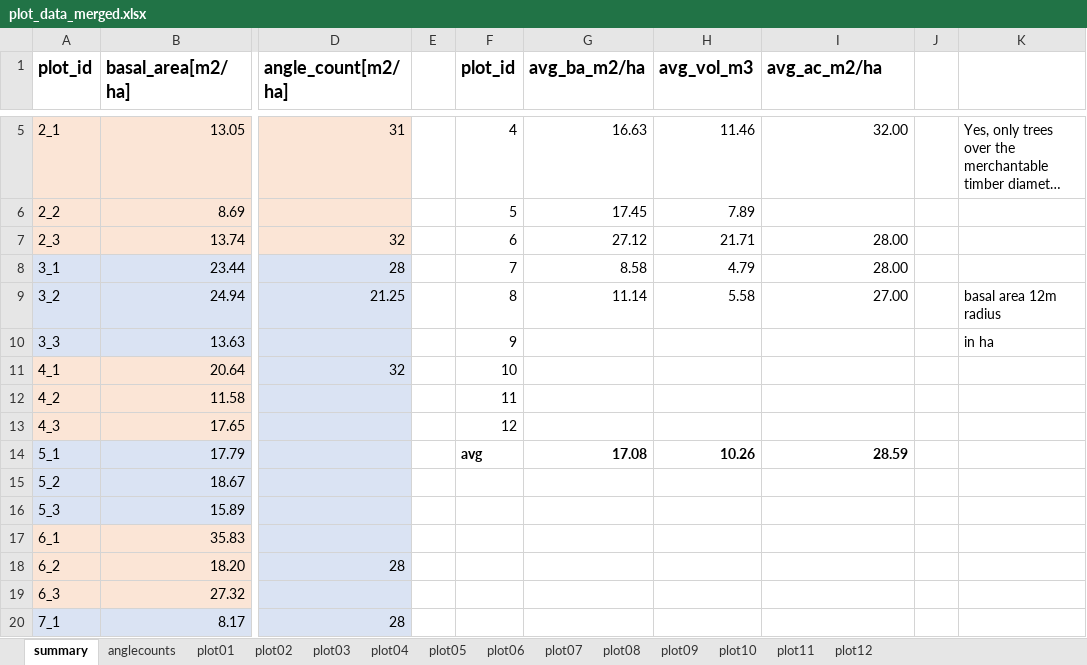
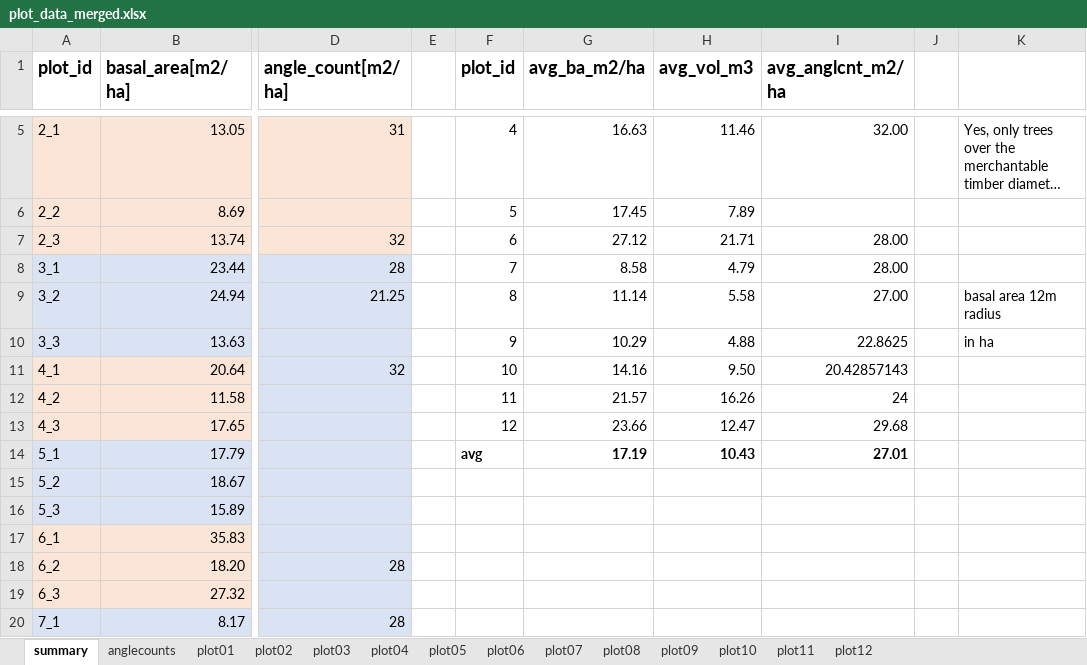
Before and after one commit to GeoSense-Freiburg/msc_2024_25_forest_inventory_and_information_systems, an Excel workbook: 05_uncertainties/data/plot_data_merged.xlsx, sheet summary, drawn as a sheet; only a part is shown, gaps mark what is left out; long unchanged cells end in …; values as stored, in another font and other column widths than the file's, no borders; the diff covers the shown part only; the diff names each change by its address in the sheet, - before the commit and + after, or states it on an @@ line.

```diff
--- a/05_uncertainties/data/plot_data_merged.xlsx (sheet summary)
+++ b/05_uncertainties/data/plot_data_merged.xlsx (sheet summary)
-I1: avg_ac_m2/ha
+I1: avg_anglcnt_m2/ha
-G10 (avg_ba_m2/ha): (empty)
+G10 (avg_ba_m2/ha): 10.29
-H10 (avg_vol_m3): (empty)
+H10 (avg_vol_m3): 4.88
-I10 (avg_anglcnt_m2/ha): (empty)
+I10 (avg_anglcnt_m2/ha): 22.8625
-G11 (avg_ba_m2/ha): (empty)
+G11 (avg_ba_m2/ha): 14.16
-H11 (avg_vol_m3): (empty)
+H11 (avg_vol_m3): 9.50
-I11 (avg_anglcnt_m2/ha): (empty)
+I11 (avg_anglcnt_m2/ha): 20.42857143
-G12 (avg_ba_m2/ha): (empty)
+G12 (avg_ba_m2/ha): 21.57
-H12 (avg_vol_m3): (empty)
+H12 (avg_vol_m3): 16.26
-I12 (avg_anglcnt_m2/ha): (empty)
+I12 (avg_anglcnt_m2/ha): 24
-G13 (avg_ba_m2/ha): (empty)
+G13 (avg_ba_m2/ha): 23.66
-H13 (avg_vol_m3): (empty)
+H13 (avg_vol_m3): 12.47
-I13 (avg_anglcnt_m2/ha): (empty)
+I13 (avg_anglcnt_m2/ha): 29.68
-G14 (avg_ba_m2/ha): 17.08
+G14 (avg_ba_m2/ha): 17.19
-H14 (avg_vol_m3): 10.26
+H14 (avg_vol_m3): 10.43
-I14 (avg_anglcnt_m2/ha): 28.59
+I14 (avg_anglcnt_m2/ha): 27.01
```
Also changed, not shown: 16 edited cells and cell formats elsewhere in this sheet, sheet plot09, sheet plot12, sheet plot10, sheet plot11, sheet anglecounts, formulas that keep their value, 50 other files.
